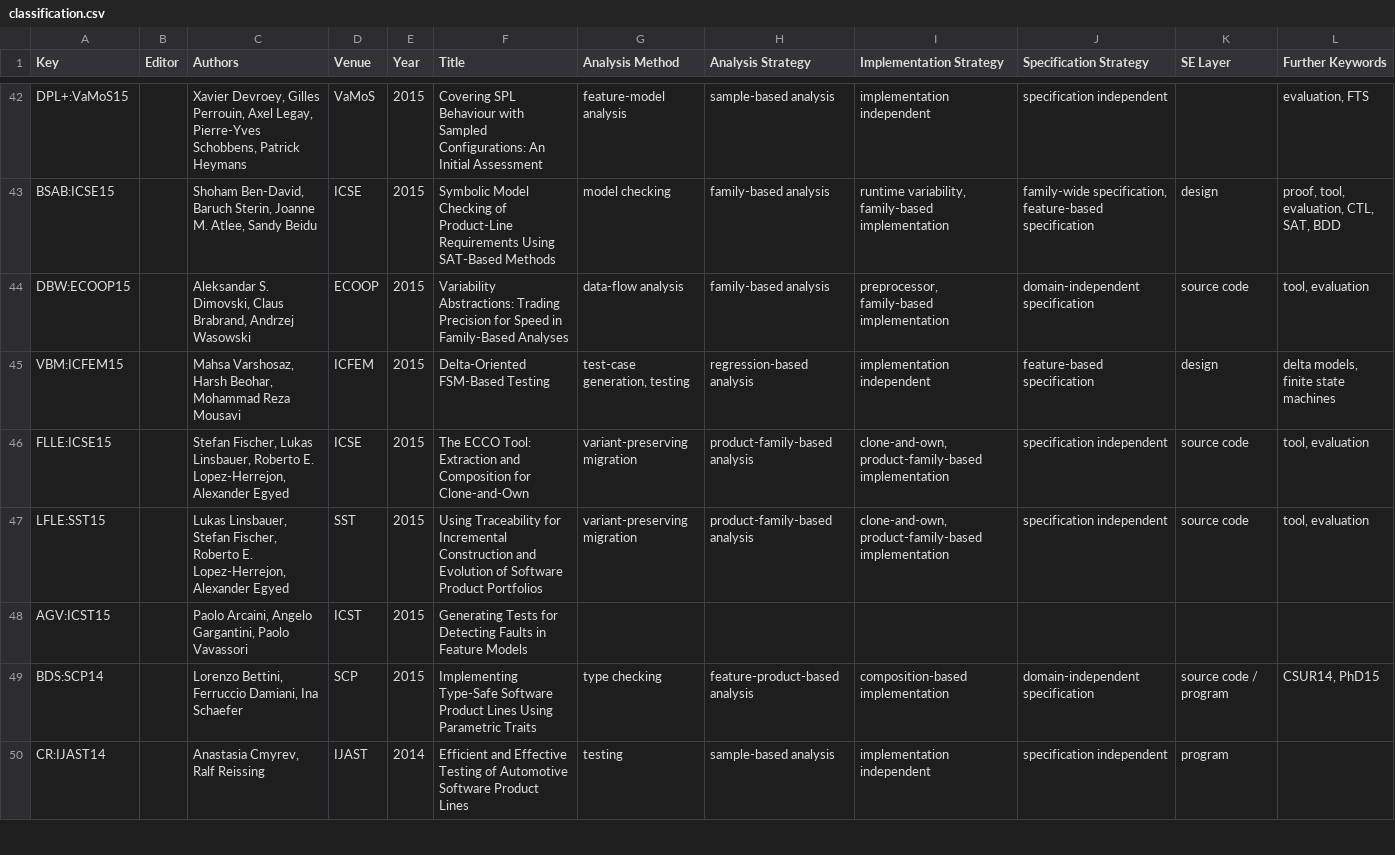
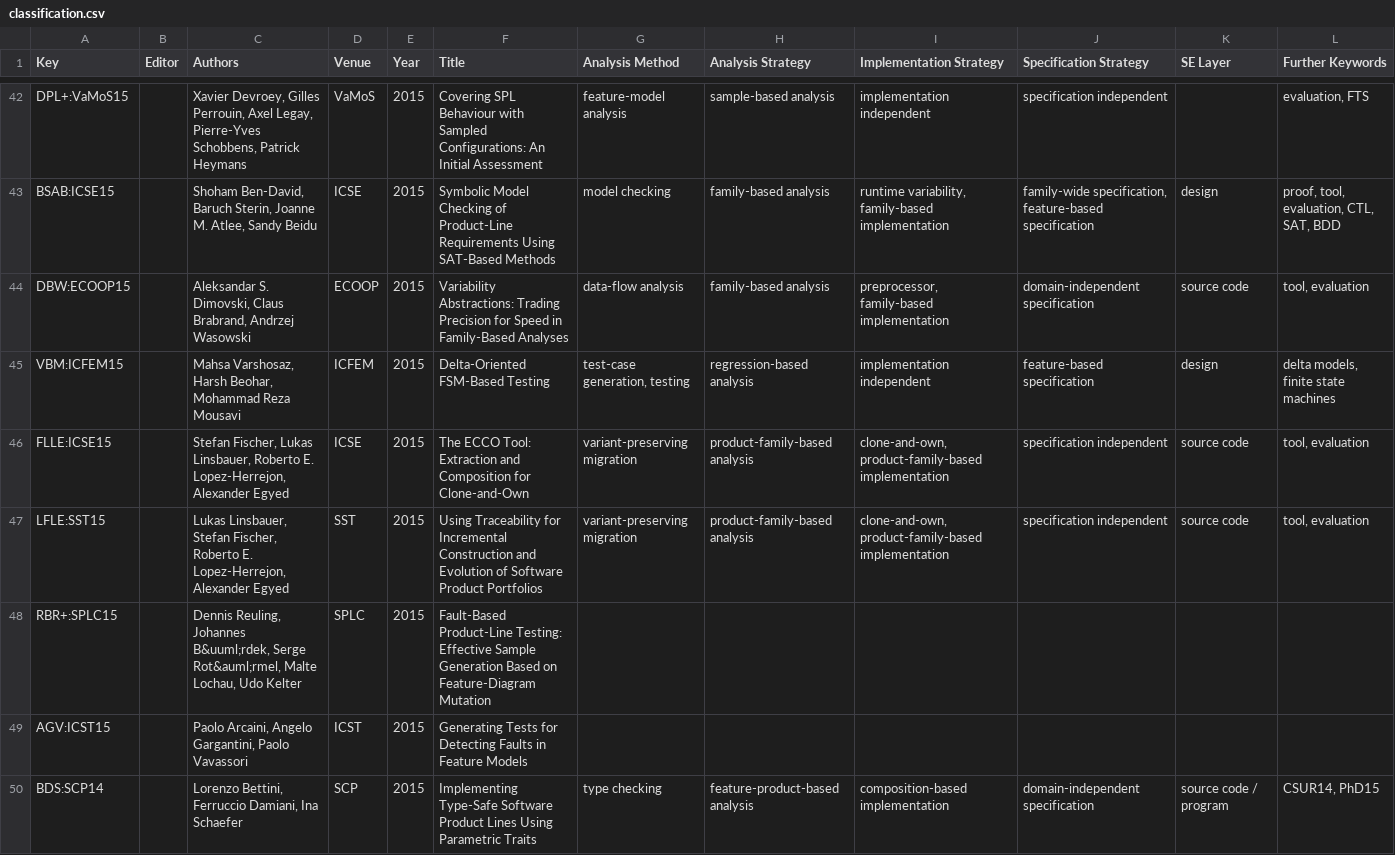
Before and after one commit to SoftVarE-Group/BibTags, a CSV file: classification/classification.csv, drawn as a sheet; only a part is shown, gaps mark what is left out; the shorter side is filled out with more unchanged rows; the diff covers the shown part only.

```diff
--- a/classification/classification.csv
+++ b/classification/classification.csv
@@ -47,2 +47,3 @@ FLLE:ICSE15,," Stefan Fischer,  Lukas Linsbauer,  Roberto E. Lopez-Herrejon,  Al
 LFLE:SST15,," Lukas Linsbauer,  Stefan Fischer,  Roberto E. Lopez-Herrejon,  Alexander Egyed",SST,2015,"Using Traceability for Incremental Construction and Evolution of Software Product Portfolios","variant-preserving migration","product-family-based analysis","clone-and-own, product-family-based implementation","specification independent","source code","tool, evaluation",,
+RBR+:SPLC15,," Dennis Reuling,  Johannes B&uuml;rdek,  Serge Rot&auml;rmel,  Malte Lochau,  Udo Kelter",SPLC,2015,"Fault-Based Product-Line Testing: Effective Sample Generation Based on Feature-Diagram Mutation","","","","","","",,
 AGV:ICST15,,"Paolo Arcaini, Angelo Gargantini, Paolo Vavassori",ICST,2015,"Generating Tests for Detecting Faults in Feature Models","","","","","","",,
```
Also changed, not shown: 2 added rows elsewhere in this file, 1 other file.
